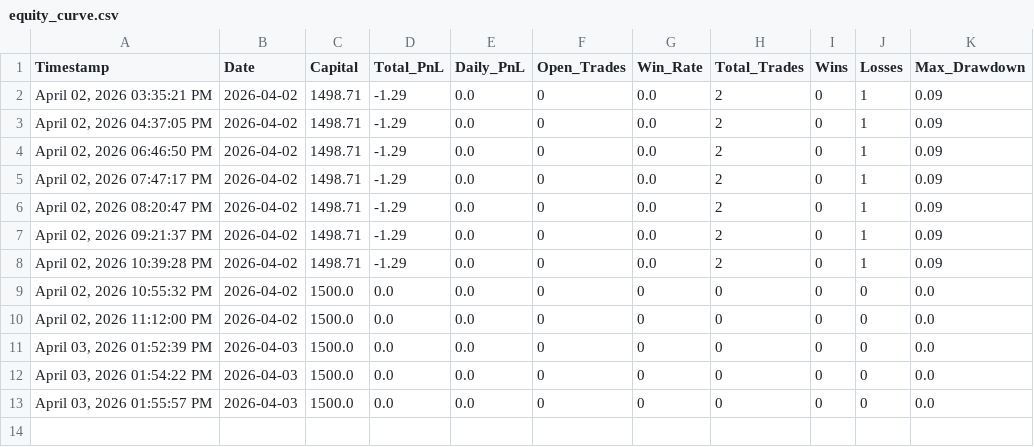
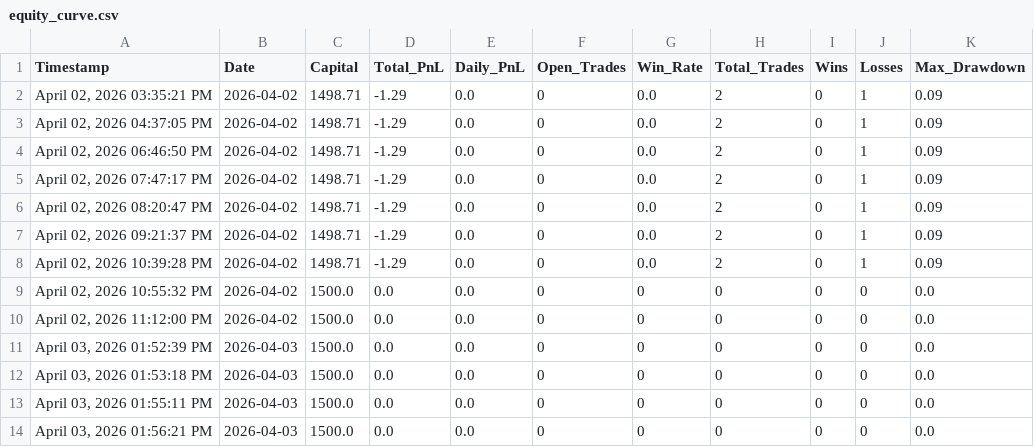
Before and after one commit to iammusicsod/edge-trading-bot, a CSV file: equity_curve.csv, drawn as a sheet.

Commit message:
Auto-sync equity_curve.csv from bot

```diff
--- a/equity_curve.csv
+++ b/equity_curve.csv
@@ -11,3 +11,4 @@ Timestamp,Date,Capital,Total_PnL,Daily_PnL,Open_Trades,Win_Rate,Total_Trades,Win
 "April 03, 2026  01:52:39 PM",2026-04-03,1500.0,0.0,0.0,0,0,0,0,0,0.0
-"April 03, 2026  01:54:22 PM",2026-04-03,1500.0,0.0,0.0,0,0,0,0,0,0.0
-"April 03, 2026  01:55:57 PM",2026-04-03,1500.0,0.0,0.0,0,0,0,0,0,0.0
+"April 03, 2026  01:53:18 PM",2026-04-03,1500.0,0.0,0.0,0,0,0,0,0,0.0
+"April 03, 2026  01:55:11 PM",2026-04-03,1500.0,0.0,0.0,0,0,0,0,0,0.0
+"April 03, 2026  01:56:21 PM",2026-04-03,1500.0,0.0,0.0,0,0,0,0,0,0.0
```
